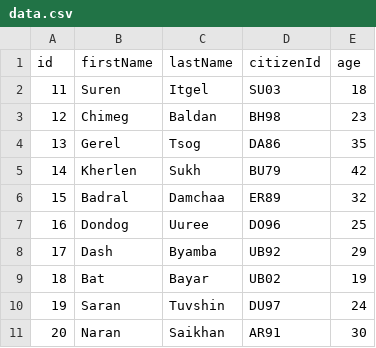
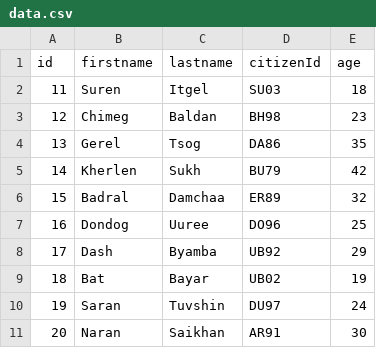
Before and after one commit to khishke/Introduction_Python, a CSV file: 4_Data_sql/data/data.csv, drawn as a sheet.

```diff
--- a/4_Data_sql/data/data.csv
+++ b/4_Data_sql/data/data.csv
@@ -1,2 +1,2 @@
-id,firstName,lastName,citizenId,age
+id,firstname,lastname,citizenId,age
 11,Suren,Itgel,SU03,18
```
Also changed, not shown: 5 other files.
